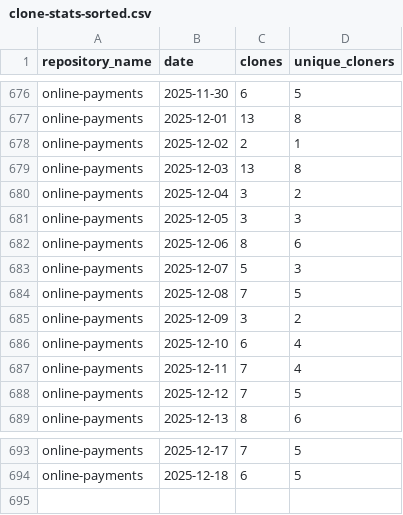
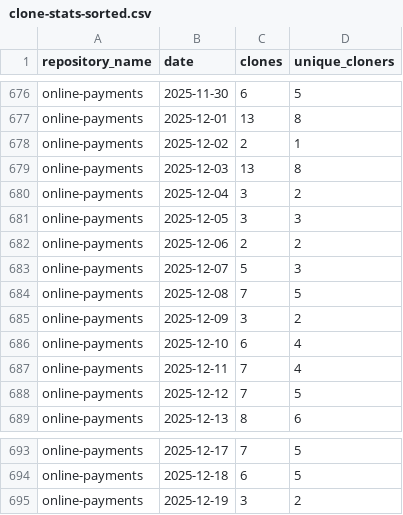
Before and after one commit to jpmorgan-payments/online-payments, a CSV file: metrics/clone-stats-sorted.csv, drawn as a sheet; only a part is shown, gaps mark what is left out.

```diff
--- a/metrics/clone-stats-sorted.csv
+++ b/metrics/clone-stats-sorted.csv
@@ -681,3 +681,3 @@ online-payments,2025-12-04,3,2
 online-payments,2025-12-05,3,3
-online-payments,2025-12-06,8,6
+online-payments,2025-12-06,2,2
 online-payments,2025-12-07,5,3
@@ -694 +694,2 @@ online-payments,2025-12-17,7,5
 online-payments,2025-12-18,6,5
+online-payments,2025-12-19,3,2
```
Also changed, not shown: metrics/clone-stats.csv, metrics/traffic-stats-sorted.csv, 2 other files.
